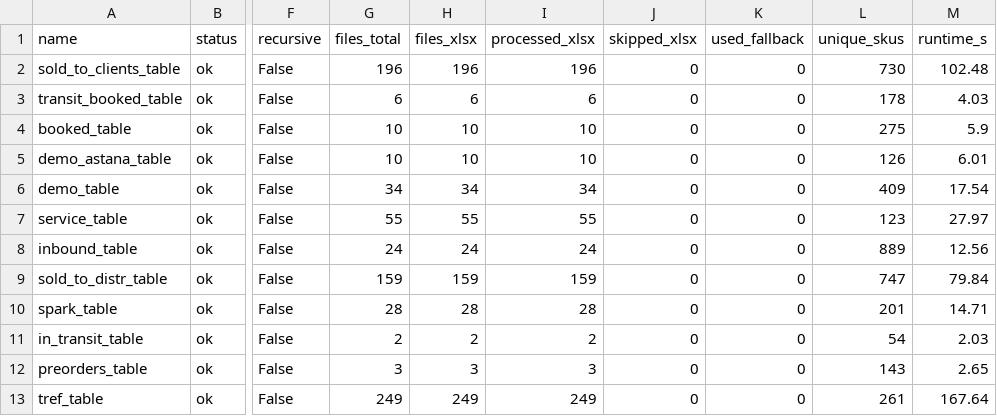
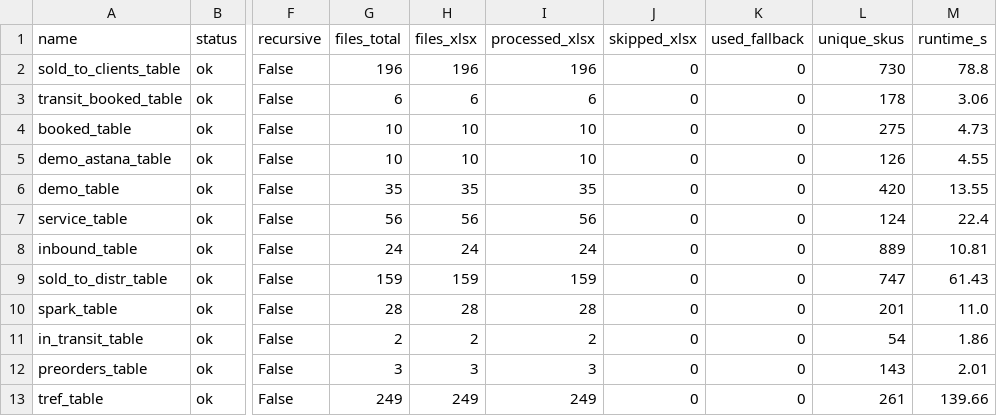
Before and after one commit to einhellcentralasia/test_ostatki, a CSV file: data/_manifest.csv, drawn as a sheet; only a part is shown, gaps mark what is left out; the diff names each change by its address in the sheet, - before the commit and + after, or states it on an @@ line.

```diff
--- a/data/_manifest.csv
+++ b/data/_manifest.csv
-M2 (runtime_s): 102.48
+M2 (runtime_s): 78.8
-M3 (runtime_s): 4.03
+M3 (runtime_s): 3.06
-M4 (runtime_s): 5.9
+M4 (runtime_s): 4.73
-M5 (runtime_s): 6.01
+M5 (runtime_s): 4.55
-G6 (files_total): 34
+G6 (files_total): 35
-H6 (files_xlsx): 34
+H6 (files_xlsx): 35
-I6 (processed_xlsx): 34
+I6 (processed_xlsx): 35
-L6 (unique_skus): 409
+L6 (unique_skus): 420
-M6 (runtime_s): 17.54
+M6 (runtime_s): 13.55
-G7 (files_total): 55
+G7 (files_total): 56
-H7 (files_xlsx): 55
+H7 (files_xlsx): 56
-I7 (processed_xlsx): 55
+I7 (processed_xlsx): 56
-L7 (unique_skus): 123
+L7 (unique_skus): 124
-M7 (runtime_s): 27.97
+M7 (runtime_s): 22.4
-M8 (runtime_s): 12.56
+M8 (runtime_s): 10.81
-M9 (runtime_s): 79.84
+M9 (runtime_s): 61.43
-M10 (runtime_s): 14.71
+M10 (runtime_s): 11.0
-M11 (runtime_s): 2.03
+M11 (runtime_s): 1.86
-M12 (runtime_s): 2.65
+M12 (runtime_s): 2.01
-M13 (runtime_s): 167.64
+M13 (runtime_s): 139.66
```
Also changed, not shown: data/SKU_updated/SKU_updated.csv, 7 other files.
